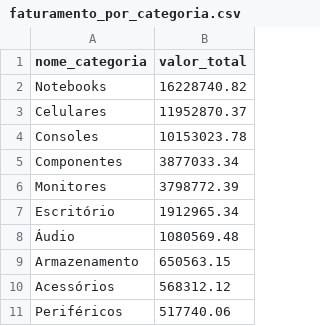
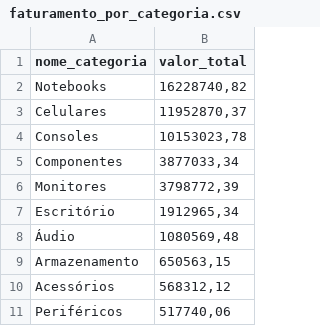
Before and after one commit to karlosqwer/sales-analytics-sql, a CSV file: data/resultados/faturamento_por_categoria.csv, drawn as a sheet.

```diff
--- a/data/resultados/faturamento_por_categoria.csv
+++ b/data/resultados/faturamento_por_categoria.csv
@@ -1,11 +1,11 @@
 nome_categoria;valor_total
-Notebooks;16228740.82
-Celulares;11952870.37
-Consoles;10153023.78
-Componentes;3877033.34
-Monitores;3798772.39
-Escritório;1912965.34
-Áudio;1080569.48
-Armazenamento;650563.15
-Acessórios;568312.12
-Periféricos;517740.06
+Notebooks;16228740,82
+Celulares;11952870,37
+Consoles;10153023,78
+Componentes;3877033,34
+Monitores;3798772,39
+Escritório;1912965,34
+Áudio;1080569,48
+Armazenamento;650563,15
+Acessórios;568312,12
+Periféricos;517740,06
```
Also changed, not shown: data/resultados/faturamento_mensal.csv, data/resultados/top_10_clientes.csv, 5 other files.
